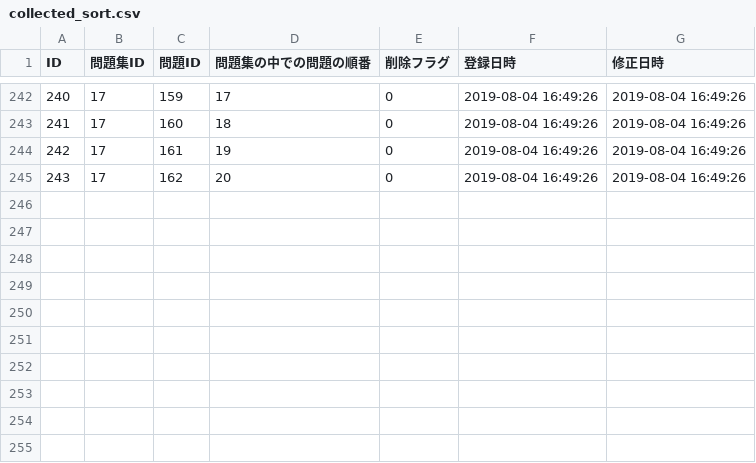
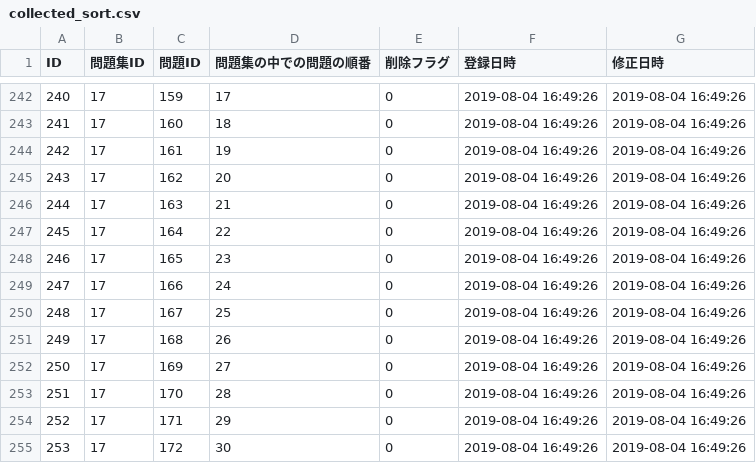
Before and after one commit to HackerzLab/training_hackerzlab, a CSV file: db/collected_sort.csv, drawn as a sheet; only a part is shown, gaps mark what is left out; the diff names each change by its address in the sheet, - before the commit and + after, or states it on an @@ line.

```diff
--- a/db/collected_sort.csv
+++ b/db/collected_sort.csv
+row 246: 244 | 17 | 163 | 21 | 0 | 2019-08-04 16:49:26 | 2019-08-04 16:49:26
+row 247: 245 | 17 | 164 | 22 | 0 | 2019-08-04 16:49:26 | 2019-08-04 16:49:26
+row 248: 246 | 17 | 165 | 23 | 0 | 2019-08-04 16:49:26 | 2019-08-04 16:49:26
+row 249: 247 | 17 | 166 | 24 | 0 | 2019-08-04 16:49:26 | 2019-08-04 16:49:26
+row 250: 248 | 17 | 167 | 25 | 0 | 2019-08-04 16:49:26 | 2019-08-04 16:49:26
+row 251: 249 | 17 | 168 | 26 | 0 | 2019-08-04 16:49:26 | 2019-08-04 16:49:26
+row 252: 250 | 17 | 169 | 27 | 0 | 2019-08-04 16:49:26 | 2019-08-04 16:49:26
+row 253: 251 | 17 | 170 | 28 | 0 | 2019-08-04 16:49:26 | 2019-08-04 16:49:26
+row 254: 252 | 17 | 171 | 29 | 0 | 2019-08-04 16:49:26 | 2019-08-04 16:49:26
+row 255: 253 | 17 | 172 | 30 | 0 | 2019-08-04 16:49:26 | 2019-08-04 16:49:26
```
Also changed, not shown: db/choice.csv, db/collected.csv, 3 other files.
